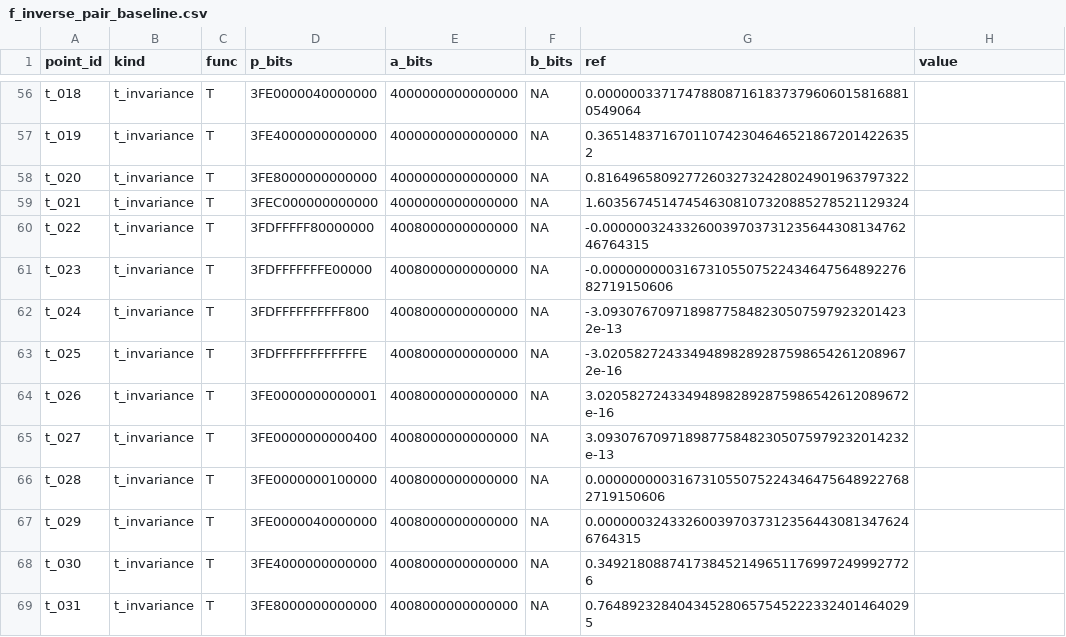
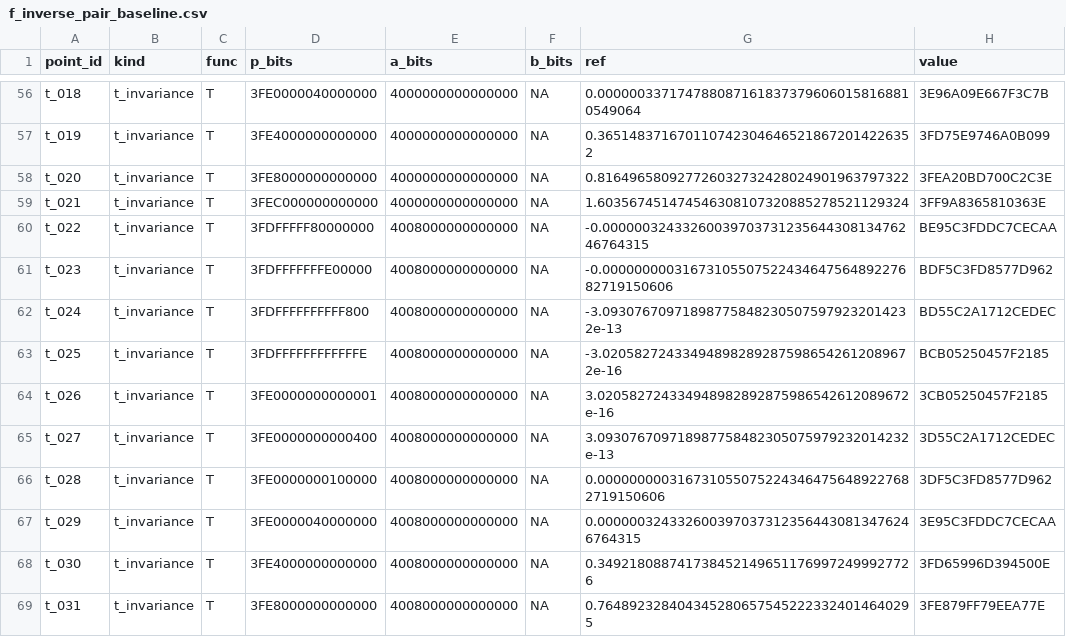
Before and after one commit to danielep71/VBA-PROBABILITY-DISTRIBUTIONS, a CSV file: benchmark/f_inverse_large_df_study/production/f_inverse_pair_baseline.csv, drawn as a sheet; only a part is shown, gaps mark what is left out; the diff covers the shown part only; the diff names each change by its address in the sheet, - before the commit and + after, or states it on an @@ line.

```diff
--- a/benchmark/f_inverse_large_df_study/production/f_inverse_pair_baseline.csv
+++ b/benchmark/f_inverse_large_df_study/production/f_inverse_pair_baseline.csv
-H56 (value): (empty)
+H56 (value): 3E96A09E667F3C7B
-H57 (value): (empty)
+H57 (value): 3FD75E9746A0B099
-H58 (value): (empty)
+H58 (value): 3FEA20BD700C2C3E
-H59 (value): (empty)
+H59 (value): 3FF9A8365810363E
-H60 (value): (empty)
+H60 (value): BE95C3FDDC7CECAA
-H61 (value): (empty)
+H61 (value): BDF5C3FD8577D962
-H62 (value): (empty)
+H62 (value): BD55C2A1712CEDEC
-H63 (value): (empty)
+H63 (value): BCB05250457F2185
-H64 (value): (empty)
+H64 (value): 3CB05250457F2185
-H65 (value): (empty)
+H65 (value): 3D55C2A1712CEDEC
-H66 (value): (empty)
+H66 (value): 3DF5C3FD8577D962
-H67 (value): (empty)
+H67 (value): 3E95C3FDDC7CECAA
-H68 (value): (empty)
+H68 (value): 3FD65996D394500E
-H69 (value): (empty)
+H69 (value): 3FE879FF79EEA77E
```
Also changed, not shown: 112 edited cells elsewhere in this file, 6 other files.
